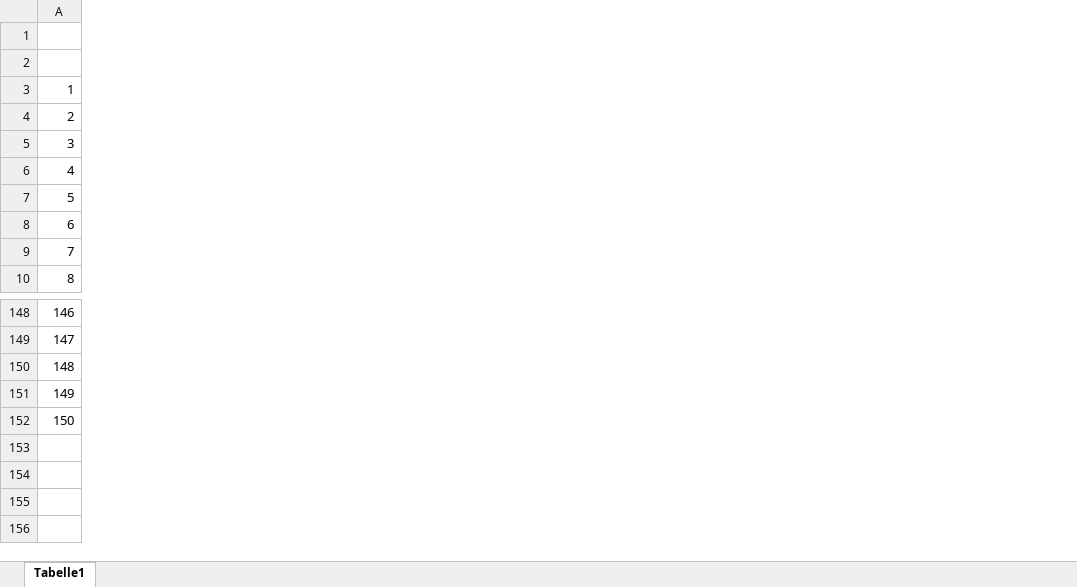
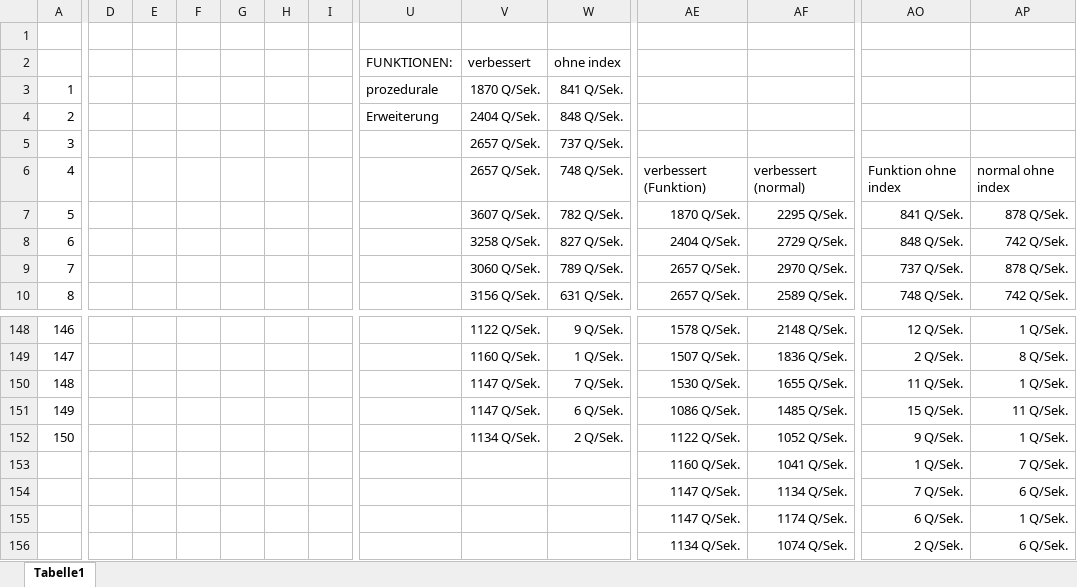
Before and after one commit to PLUSAlexander/Projektaufgabe-1, an Excel workbook: messung grafisch dargestellt.xlsx, sheet Tabelle1, drawn as a sheet; only a part is shown, gaps mark what is left out; values as stored, in another font and other column widths than the file's, no borders; charts and pictures not drawn; rows hold the shown columns only; the diff covers the shown part only; the diff names each change by its address in the sheet, - before the commit and + after, or states it on an @@ line.

Commit message:
alle messungen & q_ii fixed

```diff
--- a/messung grafisch dargestellt.xlsx (sheet Tabelle1)
+++ b/messung grafisch dargestellt.xlsx (sheet Tabelle1)
+column D, empty
+column E, empty
+column F, empty
+column G, empty
+column H, empty
+column I, empty
+column U, rows 2-4: FUNKTIONEN: | prozedurale | Erweiterung
+column V, rows 2-10: verbessert | 1870 Q/Sek. | 2404 Q/Sek. | 2657 Q/Sek. | 2657 Q/Sek. | 3607 Q/Sek. | 3258 Q/Sek. | 3060 Q/Sek. | 3156 Q/Sek.; rows 148-152: 1122 Q/Sek. | 1160 Q/Sek. | 1147 Q/Sek. | 1147 Q/Sek. | 1134 Q/Sek.
+column W, rows 2-10: ohne index | 841 Q/Sek. | 848 Q/Sek. | 737 Q/Sek. | 748 Q/Sek. | 782 Q/Sek. | 827 Q/Sek. | 789 Q/Sek. | 631 Q/Sek.; rows 148-152: 9 Q/Sek. | 1 Q/Sek. | 7 Q/Sek. | 6 Q/Sek. | 2 Q/Sek.
+column AE, rows 6-10: verbessert (Funktion) | 1870 Q/Sek. | 2404 Q/Sek. | 2657 Q/Sek. | 2657 Q/Sek.; rows 148-152: 1578 Q/Sek. | 1507 Q/Sek. | 1530 Q/Sek. | 1086 Q/Sek. | 1122 Q/Sek.
+column AF, rows 6-10: verbessert (normal) | 2295 Q/Sek. | 2729 Q/Sek. | 2970 Q/Sek. | 2589 Q/Sek.; rows 148-152: 2148 Q/Sek. | 1836 Q/Sek. | 1655 Q/Sek. | 1485 Q/Sek. | 1052 Q/Sek.
+column AO, rows 6-10: Funktion ohne index | 841 Q/Sek. | 848 Q/Sek. | 737 Q/Sek. | 748 Q/Sek.; rows 148-152: 12 Q/Sek. | 2 Q/Sek. | 11 Q/Sek. | 15 Q/Sek. | 9 Q/Sek.
+column AP, rows 6-10: normal ohne index | 878 Q/Sek. | 742 Q/Sek. | 878 Q/Sek. | 742 Q/Sek.; rows 148-152: 1 Q/Sek. | 8 Q/Sek. | 1 Q/Sek. | 11 Q/Sek. | 1 Q/Sek.
+row 153:  |  |  |  |  |  |  |  |  |  | 1160 Q/Sek. | 1041 Q/Sek. | 1 Q/Sek. | 7 Q/Sek.
+row 154:  |  |  |  |  |  |  |  |  |  | 1147 Q/Sek. | 1134 Q/Sek. | 7 Q/Sek. | 6 Q/Sek.
+row 155:  |  |  |  |  |  |  |  |  |  | 1147 Q/Sek. | 1174 Q/Sek. | 6 Q/Sek. | 1 Q/Sek.
+row 156:  |  |  |  |  |  |  |  |  |  | 1134 Q/Sek. | 1074 Q/Sek. | 2 Q/Sek. | 6 Q/Sek.
```
Also changed, not shown: 26 added columns elsewhere in this sheet, charts or pictures, 1 other file.
